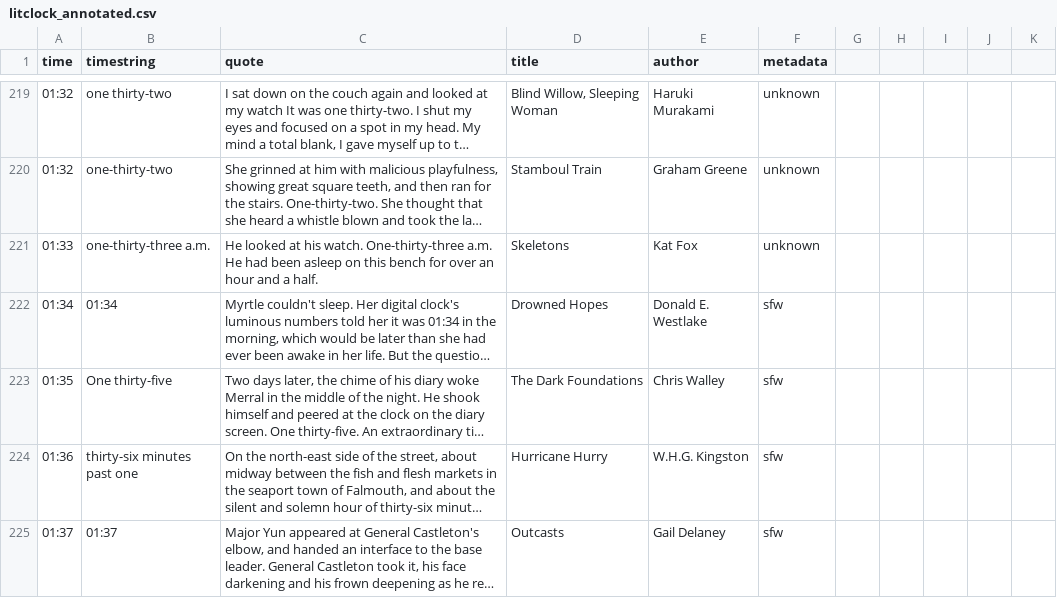
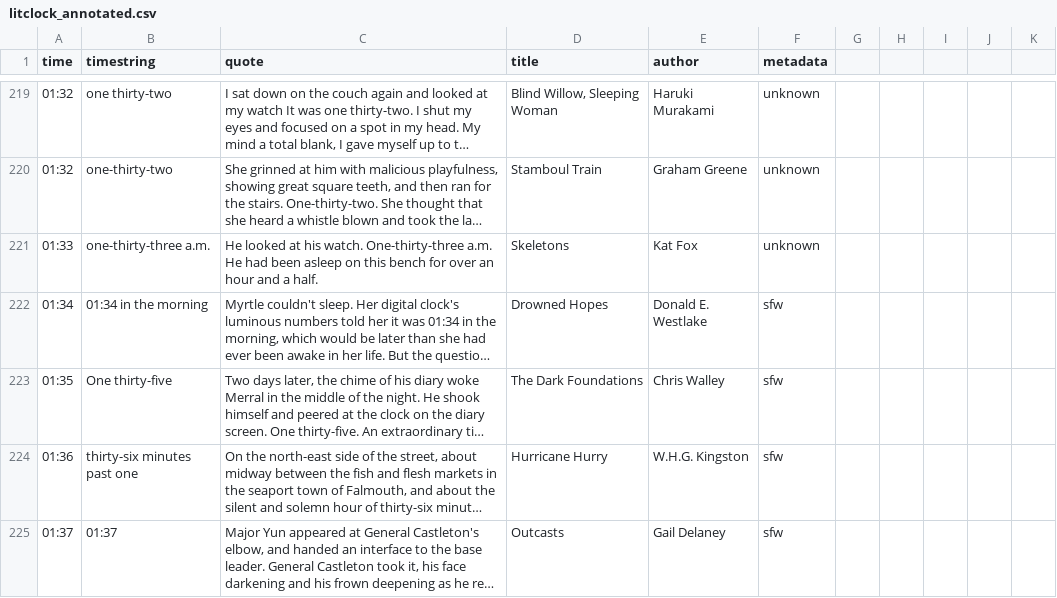
Before and after one commit to alextaschuk/Literary-Quote-Clock, a CSV file: litclock_annotated.csv, drawn as a sheet; only a part is shown, gaps mark what is left out; long unchanged cells end in …; the diff covers the shown part only; the diff names each change by its address in the sheet, - before the commit and + after, or states it on an @@ line.

Commit message:
changes to quotes

```diff
--- a/litclock_annotated.csv
+++ b/litclock_annotated.csv
-B222 (timestring): 01:34
+B222 (timestring): 01:34 in the morning
```
Also changed, not shown: 1 added row and 2 edited cells elsewhere in this file.
